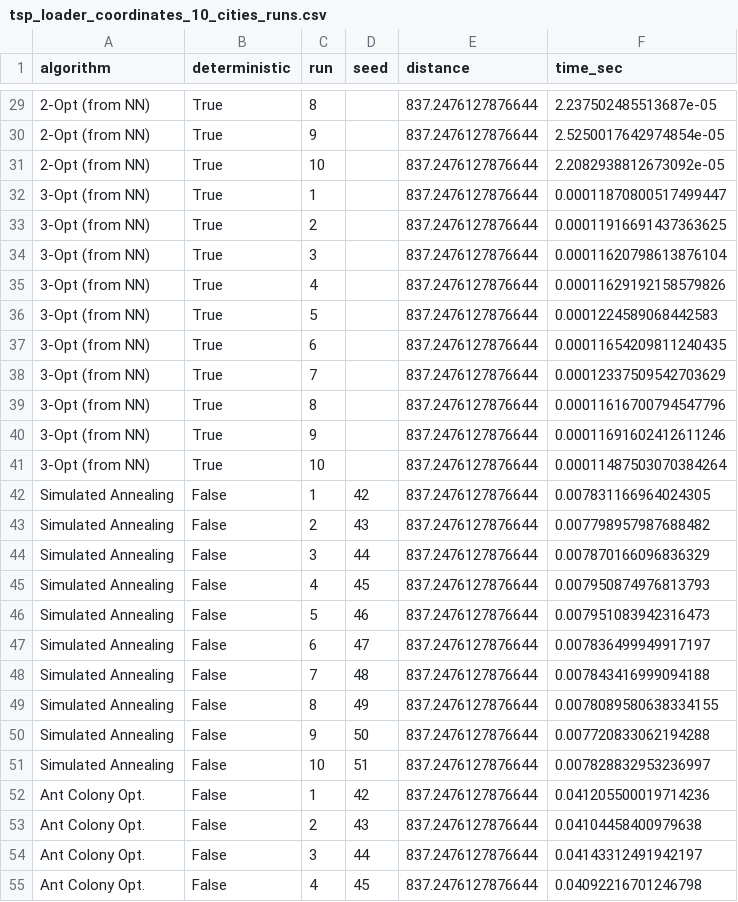
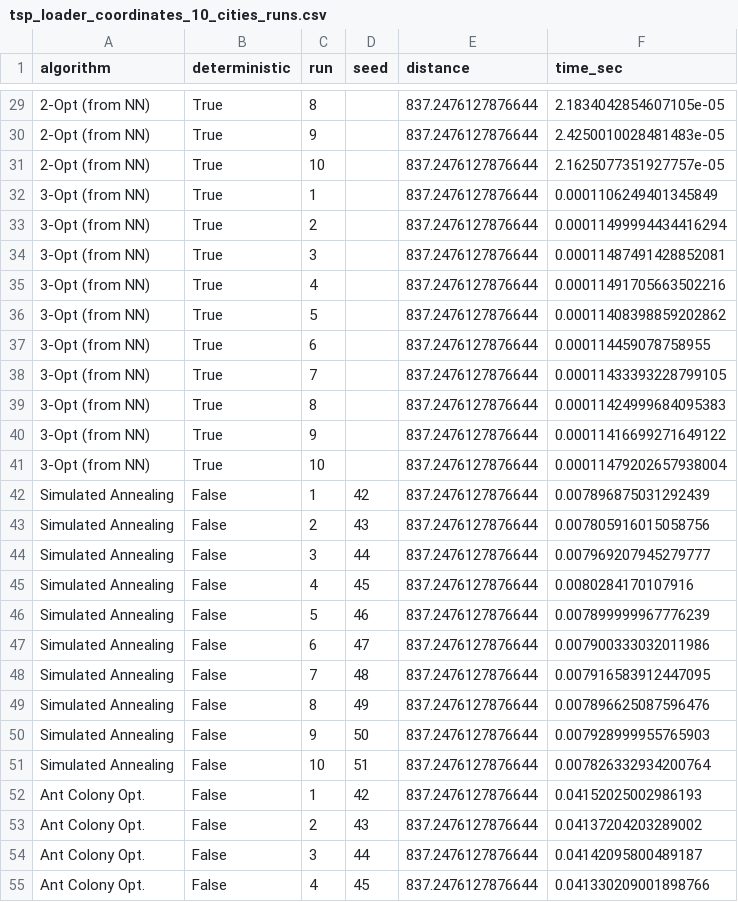
Before and after one commit to koalamango/tsp, a CSV file: report/tsp_loader_coordinates_10_cities_runs.csv, drawn as a sheet; only a part is shown, gaps mark what is left out; the diff covers the shown part only; the diff names each change by its address in the sheet, - before the commit and + after, or states it on an @@ line.

```diff
--- a/report/tsp_loader_coordinates_10_cities_runs.csv
+++ b/report/tsp_loader_coordinates_10_cities_runs.csv
-F29 (time_sec): 2.237502485513687e-05
+F29 (time_sec): 2.1834042854607105e-05
-F30 (time_sec): 2.5250017642974854e-05
+F30 (time_sec): 2.4250010028481483e-05
-F31 (time_sec): 2.2082938812673092e-05
+F31 (time_sec): 2.1625077351927757e-05
-F32 (time_sec): 0.00011870800517499447
+F32 (time_sec): 0.0001106249401345849
-F33 (time_sec): 0.00011916691437363625
+F33 (time_sec): 0.00011499994434416294
-F34 (time_sec): 0.00011620798613876104
+F34 (time_sec): 0.00011487491428852081
-F35 (time_sec): 0.00011629192158579826
+F35 (time_sec): 0.00011491705663502216
-F36 (time_sec): 0.0001224589068442583
+F36 (time_sec): 0.00011408398859202862
-F37 (time_sec): 0.00011654209811240435
+F37 (time_sec): 0.000114459078758955
-F38 (time_sec): 0.00012337509542703629
+F38 (time_sec): 0.00011433393228799105
-F39 (time_sec): 0.00011616700794547796
+F39 (time_sec): 0.00011424999684095383
-F40 (time_sec): 0.00011691602412611246
+F40 (time_sec): 0.00011416699271649122
-F41 (time_sec): 0.00011487503070384264
+F41 (time_sec): 0.00011479202657938004
-F42 (time_sec): 0.007831166964024305
+F42 (time_sec): 0.007896875031292439
-F43 (time_sec): 0.007798957987688482
+F43 (time_sec): 0.007805916015058756
-F44 (time_sec): 0.007870166096836329
+F44 (time_sec): 0.007969207945279777
-F45 (time_sec): 0.007950874976813793
+F45 (time_sec): 0.0080284170107916
-F46 (time_sec): 0.007951083942316473
+F46 (time_sec): 0.007899999967776239
-F47 (time_sec): 0.007836499949917197
+F47 (time_sec): 0.007900333032011986
-F48 (time_sec): 0.007843416999094188
+F48 (time_sec): 0.007916583912447095
-F49 (time_sec): 0.0078089580638334155
+F49 (time_sec): 0.007896625087596476
-F50 (time_sec): 0.007720833062194288
+F50 (time_sec): 0.007928999955765903
-F51 (time_sec): 0.007828832953236997
+F51 (time_sec): 0.007826332934200764
-F52 (time_sec): 0.041205500019714236
+F52 (time_sec): 0.04152025002986193
-F53 (time_sec): 0.04104458400979638
+F53 (time_sec): 0.04137204203289002
-F54 (time_sec): 0.04143312491942197
+F54 (time_sec): 0.04142095800489187
-F55 (time_sec): 0.04092216701246798
+F55 (time_sec): 0.041330209001898766
```
Also changed, not shown: 63 edited cells elsewhere in this file, report/tsp_loader_coordinates_20_cities_runs.csv, report/tsp_loader_coordinates_40_cities_runs.csv, 34 other files.
